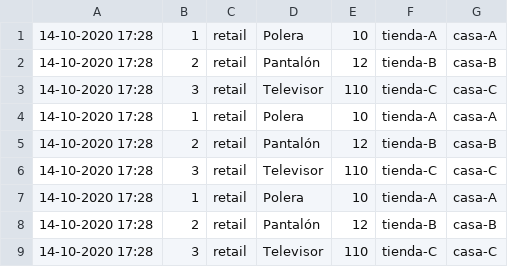
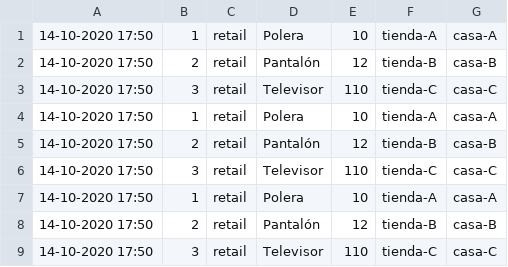
Before and after one commit to VIHBOY/DIS, a CSV file: dblogistica.csv, drawn as a sheet.

```diff
--- a/dblogistica.csv
+++ b/dblogistica.csv
@@ -1,9 +1,9 @@
-14-10-2020 17:28,1,retail,Polera,10,tienda-A,casa-A
-14-10-2020 17:28,2,retail,Pantalón,12,tienda-B,casa-B
-14-10-2020 17:28,3,retail,Televisor,110,tienda-C,casa-C
-14-10-2020 17:28,1,retail,Polera,10,tienda-A,casa-A
-14-10-2020 17:28,2,retail,Pantalón,12,tienda-B,casa-B
-14-10-2020 17:28,3,retail,Televisor,110,tienda-C,casa-C
-14-10-2020 17:28,1,retail,Polera,10,tienda-A,casa-A
-14-10-2020 17:28,2,retail,Pantalón,12,tienda-B,casa-B
-14-10-2020 17:28,3,retail,Televisor,110,tienda-C,casa-C
+14-10-2020 17:50,1,retail,Polera,10,tienda-A,casa-A
+14-10-2020 17:50,2,retail,Pantalón,12,tienda-B,casa-B
+14-10-2020 17:50,3,retail,Televisor,110,tienda-C,casa-C
+14-10-2020 17:50,1,retail,Polera,10,tienda-A,casa-A
+14-10-2020 17:50,2,retail,Pantalón,12,tienda-B,casa-B
+14-10-2020 17:50,3,retail,Televisor,110,tienda-C,casa-C
+14-10-2020 17:50,1,retail,Polera,10,tienda-A,casa-A
+14-10-2020 17:50,2,retail,Pantalón,12,tienda-B,casa-B
+14-10-2020 17:50,3,retail,Televisor,110,tienda-C,casa-C
```
Also changed, not shown: 3 other files.
